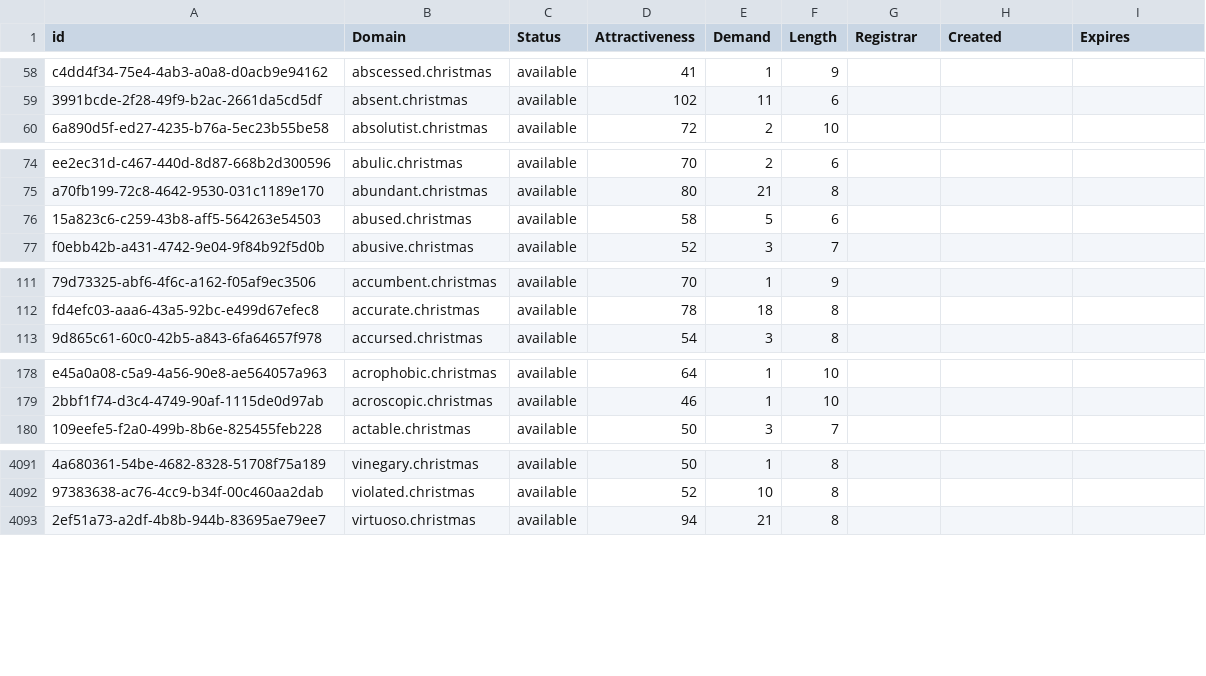
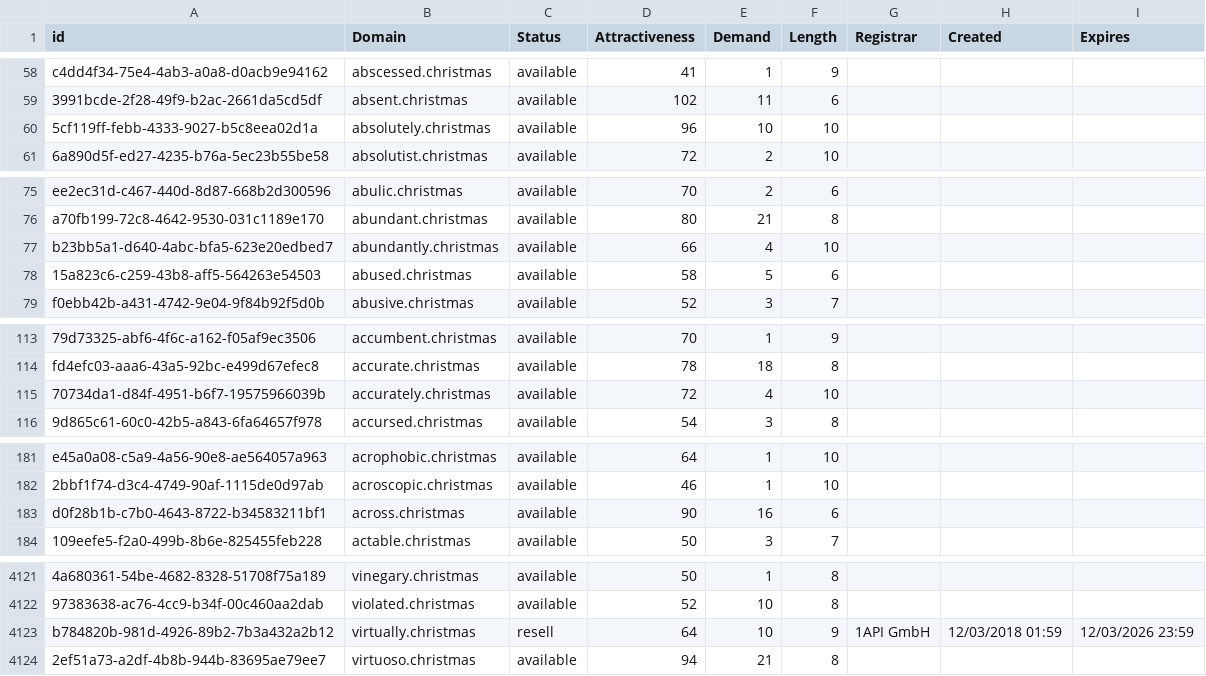
Before and after one commit to UniqueDomains/christmas-oneword-domains, a CSV file: christmas.csv, drawn as a sheet; only a part is shown, gaps mark what is left out; the diff covers the shown part only; the diff names each change by its address in the sheet, - before the commit and + after, or states it on an @@ line.

```diff
--- a/christmas.csv
+++ b/christmas.csv
+row 60: 5cf119ff-febb-4333-9027-b5c8eea02d1a | absolutely.christmas | available | 96 | 10 | 10
+row 77: b23bb5a1-d640-4abc-bfa5-623e20edbed7 | abundantly.christmas | available | 66 | 4 | 10
+row 115: 70734da1-d84f-4951-b6f7-19575966039b | accurately.christmas | available | 72 | 4 | 10
+row 183: d0f28b1b-c7b0-4643-8722-b34583211bf1 | across.christmas | available | 90 | 16 | 6
+row 4123: b784820b-981d-4926-89b2-7b3a432a2b12 | virtually.christmas | resell | 64 | 10 | 9 | 1API GmbH | 12/03/2018 01:59 | 12/03/2026 23:59
```
Also changed, not shown: 27 added rows and 1 edited cell elsewhere in this file, 2 other files.
